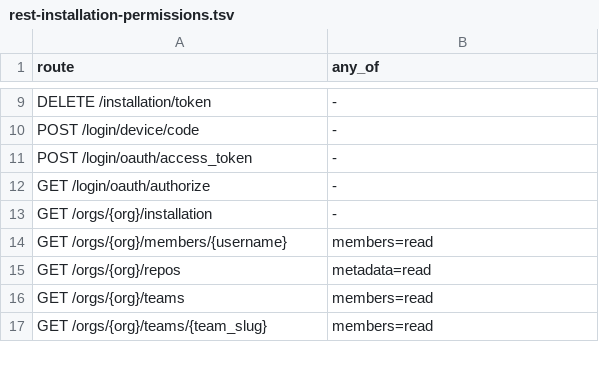
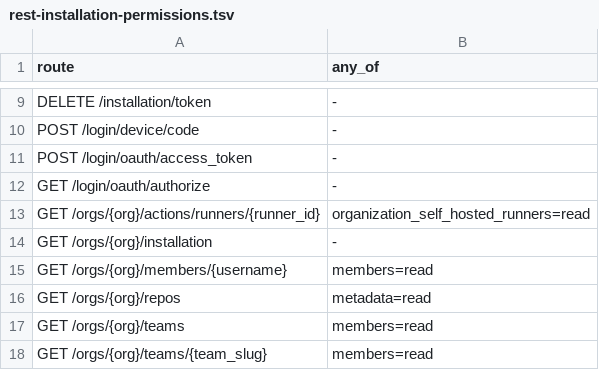
Before and after one commit to bartsmykla/hubdouble, a TSV file: docs/inventory/rest-installation-permissions.tsv, drawn as a sheet; only a part is shown, gaps mark what is left out.

```diff
--- a/docs/inventory/rest-installation-permissions.tsv
+++ b/docs/inventory/rest-installation-permissions.tsv
@@ -12,2 +12,3 @@ POST /login/oauth/access_token	-
 GET /login/oauth/authorize	-
+GET /orgs/{org}/actions/runners/{runner_id}	organization_self_hosted_runners=read
 GET /orgs/{org}/installation	-
```
Also changed, not shown: docs/inventory/graphql-fields.tsv, 26 other files.
